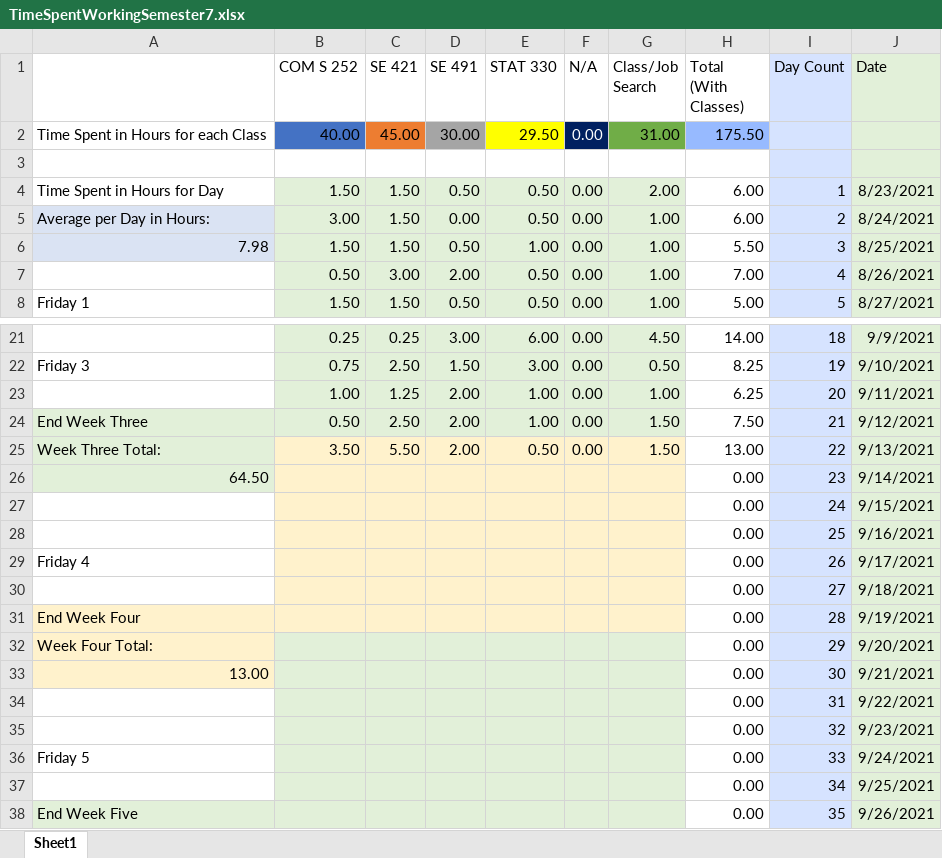
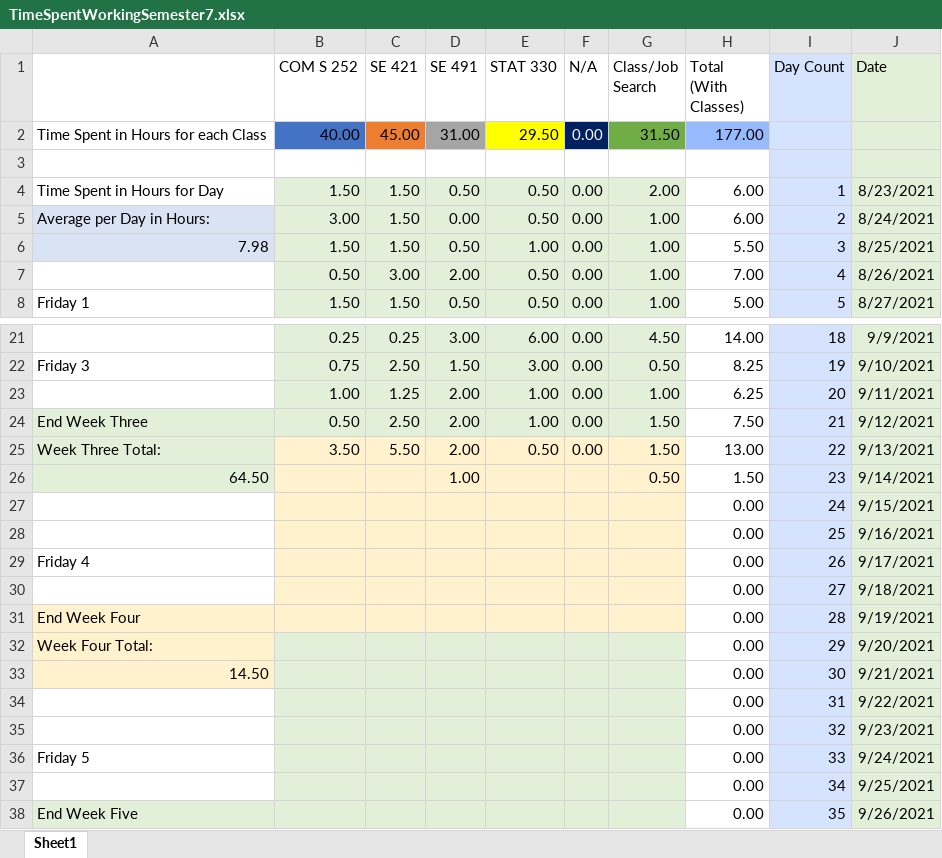
Before and after one commit to mghoskins/mghoskins-Data, an Excel workbook: CollegeSemesterWork/TimeSpentWorkingSemester7.xlsx, sheet Sheet1, drawn as a sheet; only a part is shown, gaps mark what is left out; values as stored, in another font and other column widths than the file's, no borders; charts and pictures and conditional formats not drawn; the diff names each change by its address in the sheet, - before the commit and + after, or states it on an @@ line.

Commit message:
early upddate

```diff
--- a/CollegeSemesterWork/TimeSpentWorkingSemester7.xlsx (sheet Sheet1)
+++ b/CollegeSemesterWork/TimeSpentWorkingSemester7.xlsx (sheet Sheet1)
-D2 (SE 491): 30.00
+D2 (SE 491): 31.00
-G2 (Class/Job Search): 31.00
+G2 (Class/Job Search): 31.50
-H2 (Total (With Classes)): 175.50
+H2 (Total (With Classes)): 177.00
-D26 (SE 491): (empty)
+D26 (SE 491): 1.00
-G26 (Class/Job Search): (empty)
+G26 (Class/Job Search): 0.50
-H26 (Total (With Classes)): 0.00
+H26 (Total (With Classes)): 1.50
-A33: 13.00
+A33: 14.50
```
Also changed, not shown: charts or pictures.
